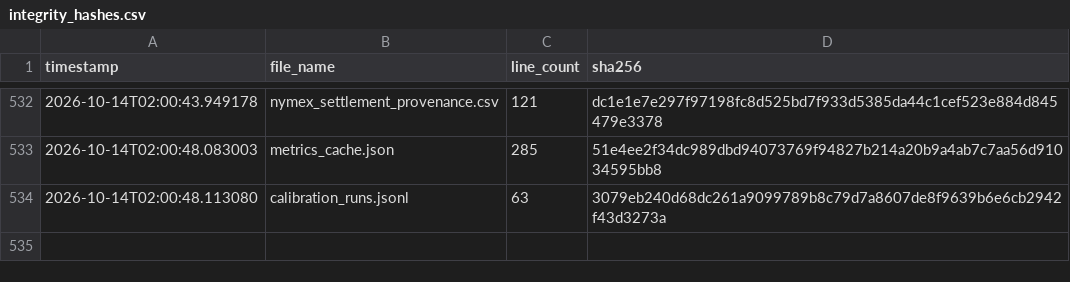
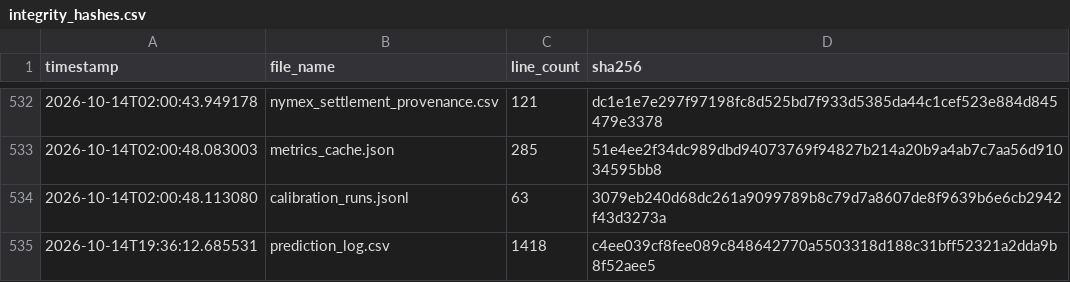
Before and after one commit to armaanmoosani/rbob-ho-fuel-tracker, a CSV file: data/integrity_hashes.csv, drawn as a sheet; only a part is shown, gaps mark what is left out; the diff names each change by its address in the sheet, - before the commit and + after, or states it on an @@ line.

```diff
--- a/data/integrity_hashes.csv
+++ b/data/integrity_hashes.csv
+row 535: 2026-10-14T19:36:12.685531 | prediction_log.csv | 1418 | c4ee039cf8fee089c848642770a5503318d188c31bff52321a2dda9b8f52aee5
```
